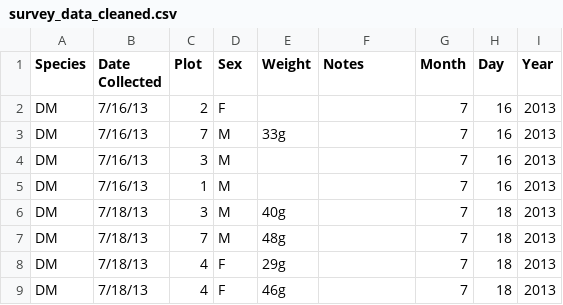
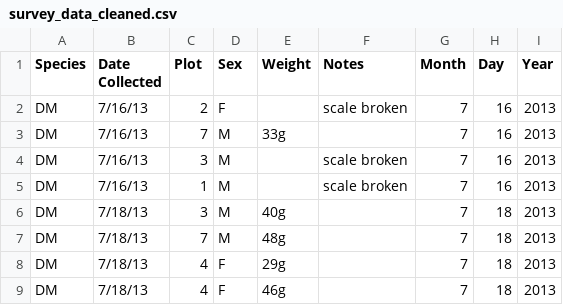
Before and after one commit to FleckM/Survey-Data, a CSV file: survey_data_cleaned.csv, drawn as a sheet; only a part is shown.

Commit message:
Erkläre fehlende Gewichtsmessungen

```diff
--- a/survey_data_cleaned.csv
+++ b/survey_data_cleaned.csv
@@ -1,6 +1,6 @@
 Species,Date Collected,Plot,Sex,Weight,Notes,Month,Day,Year
-DM,7/16/13,2,F,,,7,16,2013
+DM,7/16/13,2,F,,scale broken,7,16,2013
 DM,7/16/13,7,M,33g,,7,16,2013
-DM,7/16/13,3,M,,,7,16,2013
-DM,7/16/13,1,M,,,7,16,2013
+DM,7/16/13,3,M,,scale broken,7,16,2013
+DM,7/16/13,1,M,,scale broken,7,16,2013
 DM,7/18/13,3,M,40g,,7,18,2013
```
